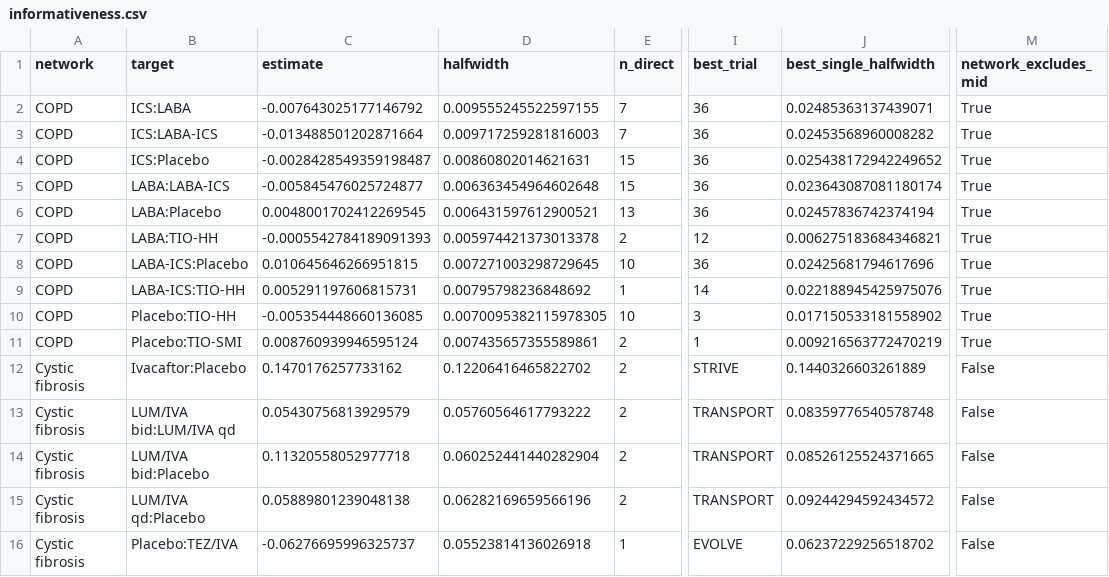
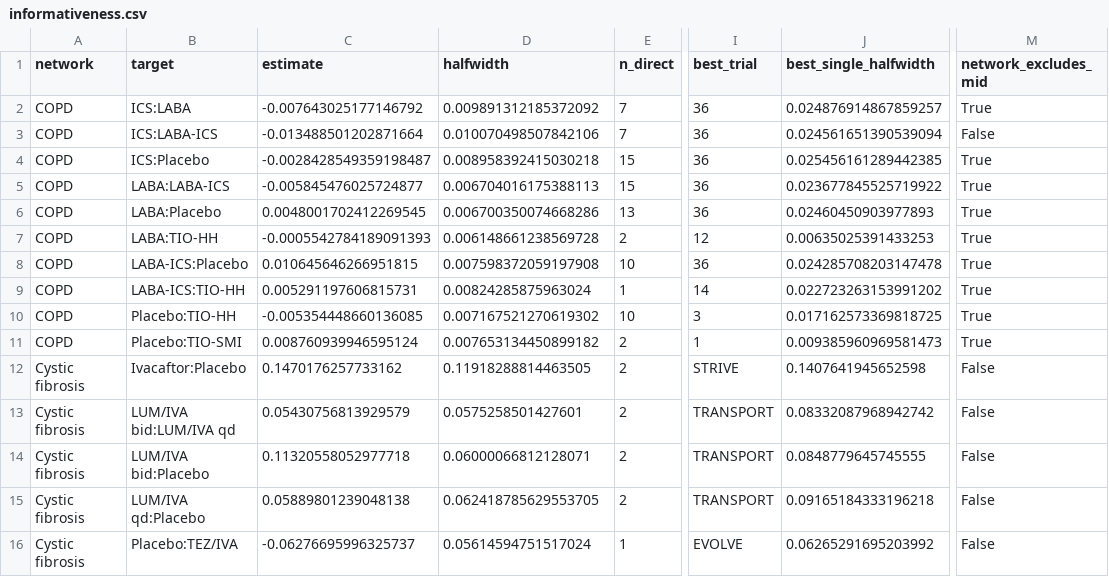
Before and after one commit to ChongWangStat/rare-event-nma-contributions, a CSV file: results/informativeness.csv, drawn as a sheet; only a part is shown, gaps mark what is left out; the diff covers the shown part only; the diff names each change by its address in the sheet, - before the commit and + after, or states it on an @@ line.

```diff
--- a/results/informativeness.csv
+++ b/results/informativeness.csv
-D2 (halfwidth): 0.009555245522597155
+D2 (halfwidth): 0.009891312185372092
-J2 (best_single_halfwidth): 0.02485363137439071
+J2 (best_single_halfwidth): 0.024876914867859257
-D3 (halfwidth): 0.009717259281816003
+D3 (halfwidth): 0.010070498507842106
-J3 (best_single_halfwidth): 0.02453568960008282
+J3 (best_single_halfwidth): 0.024561651390539094
-M3 (network_excludes_mid): True
+M3 (network_excludes_mid): False
-D4 (halfwidth): 0.00860802014621631
+D4 (halfwidth): 0.008958392415030218
-J4 (best_single_halfwidth): 0.025438172942249652
+J4 (best_single_halfwidth): 0.025456161289442385
-D5 (halfwidth): 0.006363454964602648
+D5 (halfwidth): 0.006704016175388113
-J5 (best_single_halfwidth): 0.023643087081180174
+J5 (best_single_halfwidth): 0.023677845525719922
-D6 (halfwidth): 0.006431597612900521
+D6 (halfwidth): 0.006700350074668286
-J6 (best_single_halfwidth): 0.02457836742374194
+J6 (best_single_halfwidth): 0.02460450903977893
-D7 (halfwidth): 0.005974421373013378
+D7 (halfwidth): 0.006148661238569728
-J7 (best_single_halfwidth): 0.006275183684346821
+J7 (best_single_halfwidth): 0.00635025391433253
-D8 (halfwidth): 0.007271003298729645
+D8 (halfwidth): 0.007598372059197908
-J8 (best_single_halfwidth): 0.02425681794617696
+J8 (best_single_halfwidth): 0.024285708203147478
-D9 (halfwidth): 0.00795798236848692
+D9 (halfwidth): 0.00824285875963024
-J9 (best_single_halfwidth): 0.022188945425975076
+J9 (best_single_halfwidth): 0.022723263153991202
-D10 (halfwidth): 0.0070095382115978305
+D10 (halfwidth): 0.007167521270619302
-J10 (best_single_halfwidth): 0.017150533181558902
+J10 (best_single_halfwidth): 0.017162573369818725
-D11 (halfwidth): 0.007435657355589861
+D11 (halfwidth): 0.007653134450899182
-J11 (best_single_halfwidth): 0.009216563772470219
+J11 (best_single_halfwidth): 0.009385960969581473
-D12 (halfwidth): 0.12206416465822702
+D12 (halfwidth): 0.11918288814463505
-J12 (best_single_halfwidth): 0.1440326603261889
+J12 (best_single_halfwidth): 0.1407641945652598
-D13 (halfwidth): 0.05760564617793222
+D13 (halfwidth): 0.0575258501427601
-J13 (best_single_halfwidth): 0.08359776540578748
+J13 (best_single_halfwidth): 0.08332087968942742
-D14 (halfwidth): 0.060252441440282904
+D14 (halfwidth): 0.06000066812128071
-J14 (best_single_halfwidth): 0.08526125524371665
+J14 (best_single_halfwidth): 0.0848779645745555
-D15 (halfwidth): 0.06282169659566196
+D15 (halfwidth): 0.062418785629553705
-J15 (best_single_halfwidth): 0.09244294592434572
+J15 (best_single_halfwidth): 0.09165184333196218
-D16 (halfwidth): 0.05523814136026918
+D16 (halfwidth): 0.05614594751517024
-J16 (best_single_halfwidth): 0.06237229256518702
+J16 (best_single_halfwidth): 0.06265291695203992
```
Also changed, not shown: 14 edited cells elsewhere in this file, results/dong_targets.csv, 34 other files.
